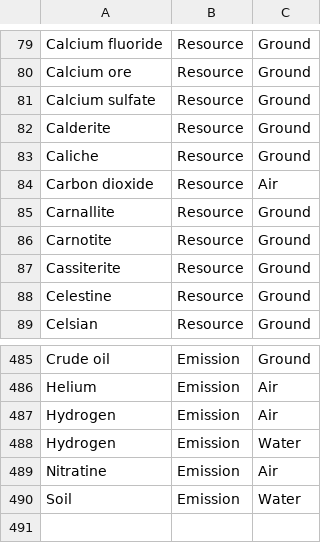
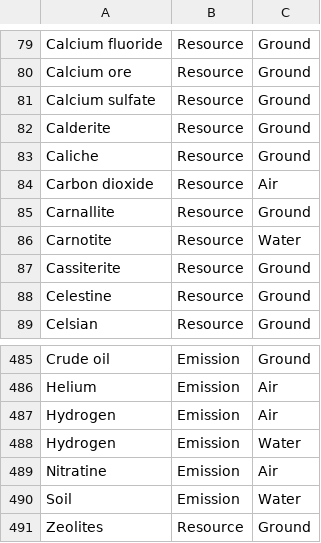
Before and after one commit to USEPA/fedelemflowlist, a CSV file: fedelemflowlist/input/GeologicalFlowablePrimaryContexts.csv, drawn as a sheet; only a part is shown, gaps mark what is left out.

Commit message:
Update GeologicalFlowablePrimaryContexts.csv

```diff
--- a/fedelemflowlist/input/GeologicalFlowablePrimaryContexts.csv
+++ b/fedelemflowlist/input/GeologicalFlowablePrimaryContexts.csv
@@ -85,3 +85,3 @@ Carbon dioxide,Resource,Air
 Carnallite,Resource,Ground
-Carnotite,Resource,Ground
+Carnotite,Resource,Water
 Cassiterite,Resource,Ground
@@ -490 +490,2 @@ Nitratine,Emission,Air
 Soil,Emission,Water
+Zeolites,Resource,Ground
```
